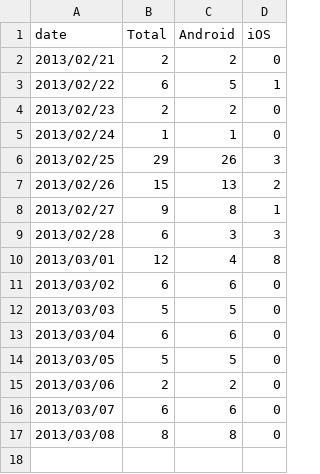
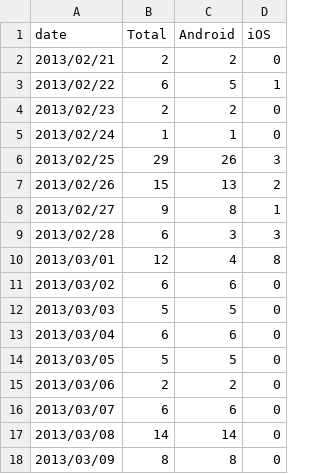
Before and after one commit to wikimedia/analytics-limn-mobile-data, a CSV file: datafiles/successful-logins.csv, drawn as a sheet.

Commit message:
Update data

```diff
--- a/datafiles/successful-logins.csv
+++ b/datafiles/successful-logins.csv
@@ -16,2 +16,3 @@ date,Total,Android,iOS
 2013/03/07,6,6,0
-2013/03/08,8,8,0
+2013/03/08,14,14,0
+2013/03/09,8,8,0
```
Also changed, not shown: datafiles/cancelled-uploads.csv, datafiles/successful-uploads.csv, 7 other files.
